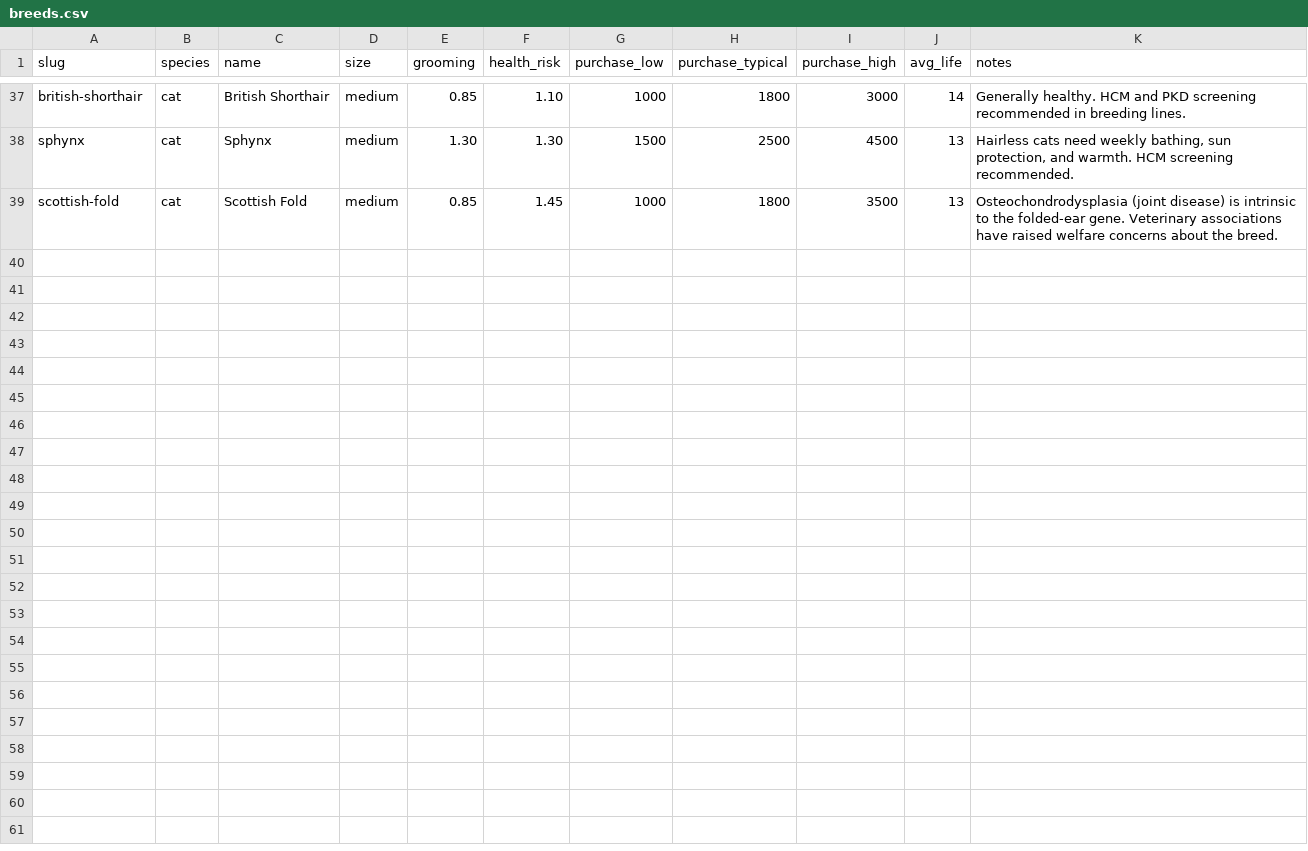
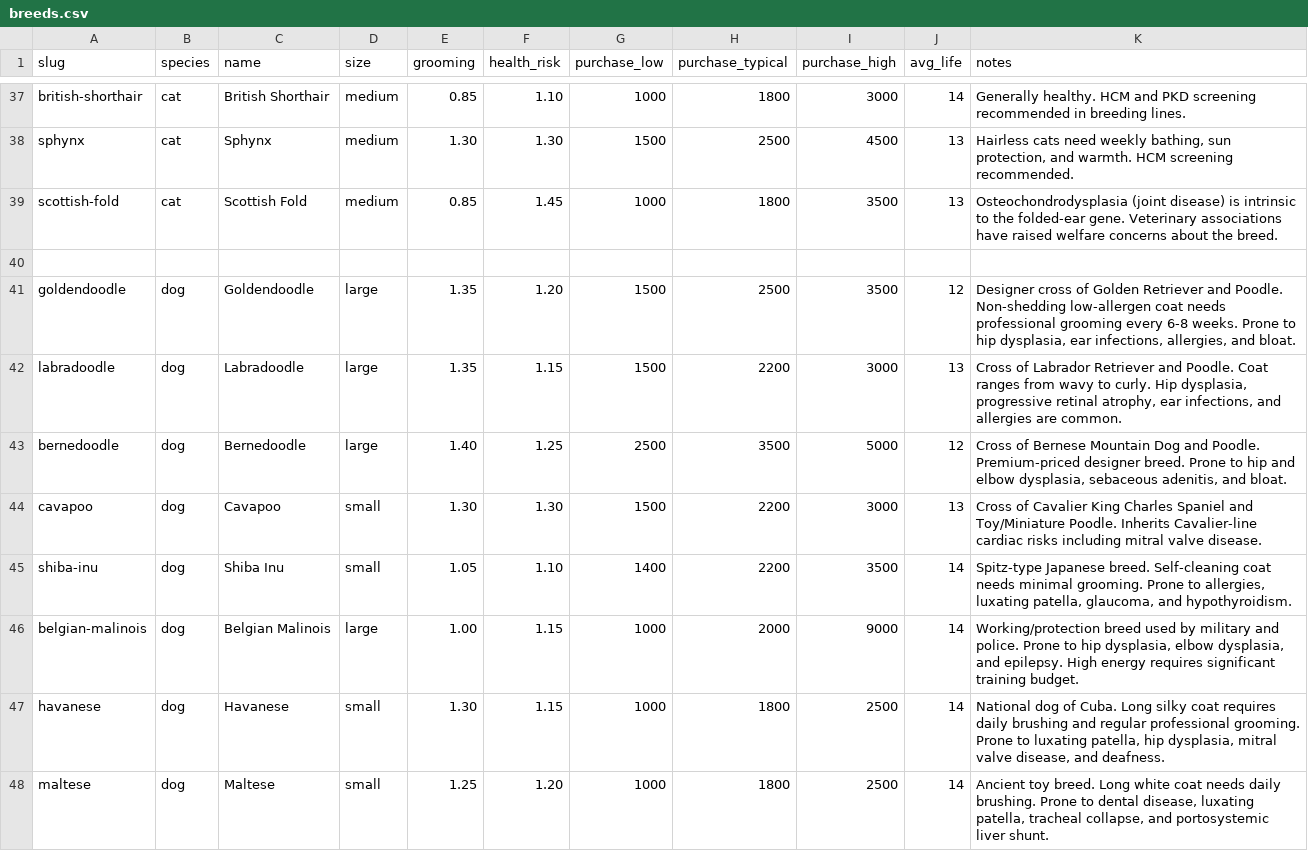
Before and after one commit to mlanon7/petplanwise, a CSV file: assets/data/csv/breeds.csv, drawn as a sheet; only a part is shown, gaps mark what is left out; the diff covers the shown part only.

Commit message:
Add 16 new breeds: 10 dogs (doodles, Malinois, etc.) + 6 cats (ASH, Savannah, etc.) — pages, CSV, sitemap, hub

```diff
--- a/assets/data/csv/breeds.csv
+++ b/assets/data/csv/breeds.csv
@@ -39 +39,10 @@ sphynx,cat,Sphynx,medium,1.30,1.30,1500,2500,4500,13,"Hairless cats need weekly
 scottish-fold,cat,Scottish Fold,medium,0.85,1.45,1000,1800,3500,13,"Osteochondrodysplasia (joint disease) is intrinsic to the folded-ear gene. Veterinary associations have raised welfare concerns about the breed."
+
+goldendoodle,dog,Goldendoodle,large,1.35,1.20,1500,2500,3500,12,"Designer cross of Golden Retriever and Poodle. Non-shedding low-allergen coat needs professional grooming every 6-8 weeks. Prone to hip dysplasia, ear infections, allergies, and bloat."
+labradoodle,dog,Labradoodle,large,1.35,1.15,1500,2200,3000,13,"Cross of Labrador Retriever and Poodle. Coat ranges from wavy to curly. Hip dysplasia, progressive retinal atrophy, ear infections, and allergies are common."
+bernedoodle,dog,Bernedoodle,large,1.40,1.25,2500,3500,5000,12,"Cross of Bernese Mountain Dog and Poodle. Premium-priced designer breed. Prone to hip and elbow dysplasia, sebaceous adenitis, and bloat."
+cavapoo,dog,Cavapoo,small,1.30,1.30,1500,2200,3000,13,"Cross of Cavalier King Charles Spaniel and Toy/Miniature Poodle. Inherits Cavalier-line cardiac risks including mitral valve disease."
+shiba-inu,dog,Shiba Inu,small,1.05,1.10,1400,2200,3500,14,"Spitz-type Japanese breed. Self-cleaning coat needs minimal grooming. Prone to allergies, luxating patella, glaucoma, and hypothyroidism."
+belgian-malinois,dog,Belgian Malinois,large,1.00,1.15,1000,2000,9000,14,"Working/protection breed used by military and police. Prone to hip dysplasia, elbow dysplasia, and epilepsy. High energy requires significant training budget."
+havanese,dog,Havanese,small,1.30,1.15,1000,1800,2500,14,"National dog of Cuba. Long silky coat requires daily brushing and regular professional grooming. Prone to luxating patella, hip dysplasia, mitral valve disease, and deafness."
+maltese,dog,Maltese,small,1.25,1.20,1000,1800,2500,14,"Ancient toy breed. Long white coat needs daily brushing. Prone to dental disease, luxating patella, tracheal collapse, and portosystemic liver shunt."
```
Also changed, not shown: 8 added rows elsewhere in this file, 19 other files.
